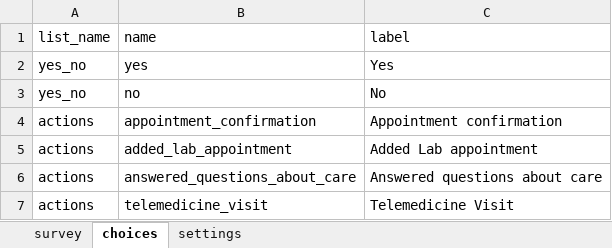
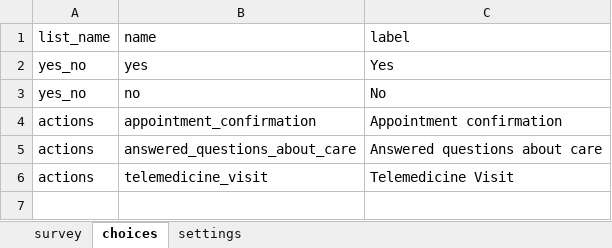
Before and after one commit to gitcliff/mydhi-cht-config, an Excel workbook: config/forms/app/call.xlsx, sheet choices, drawn as a sheet; values as stored, in another font and other column widths than the file's, no borders; charts and pictures not drawn; the diff names each change by its address in the sheet, - before the commit and + after, or states it on an @@ line.

```diff
--- a/config/forms/app/call.xlsx (sheet choices)
+++ b/config/forms/app/call.xlsx (sheet choices)
-row 5: actions | added_lab_appointment | Added Lab appointment
```
Also changed, not shown: sheet survey, sheet settings, 1 other file.
